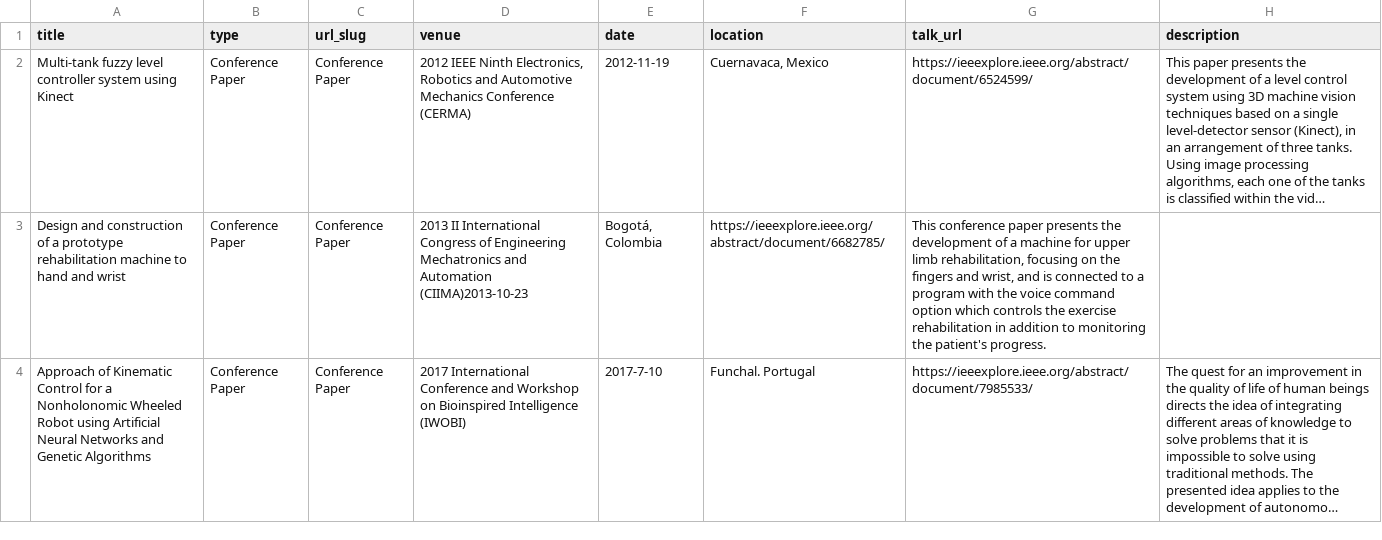
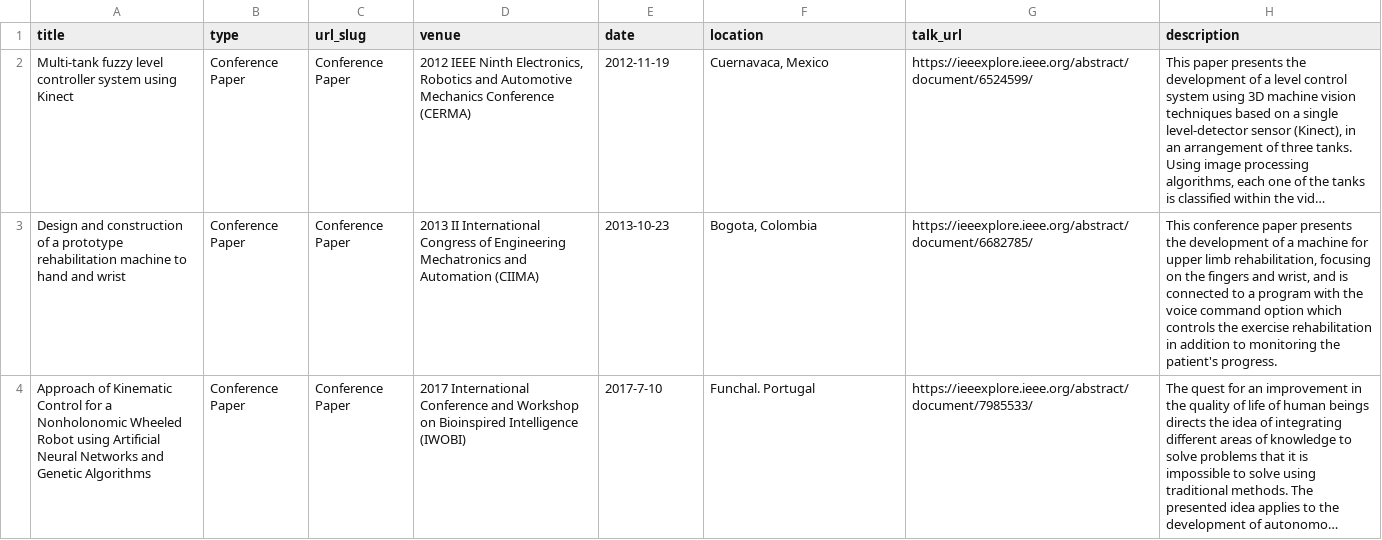
Before and after one commit to camilo-cf/academicpages.github.io, a TSV file: markdown_generator/talks.tsv, drawn as a sheet; long unchanged cells end in …; the diff names each change by its address in the sheet, - before the commit and + after, or states it on an @@ line.

Commit message:
Typo mistake

```diff
--- a/markdown_generator/talks.tsv
+++ b/markdown_generator/talks.tsv
-D3 (venue): …and Automation (CIIMA)2013-10-23
+D3 (venue): …and Automation (CIIMA)
-E3 (date): Bogotá, Colombia
+E3 (date): 2013-10-23
-F3 (location): https://ieeexplore.ieee.org/abstract/document/6682785/
+F3 (location): Bogota, Colombia
-G3 (talk_url): This conference paper presents the development of a machine for upper limb rehabilitation, focusing on the fingers and wrist, and is connected to a program with the voice command option which controls the exercise rehabilitation in addition to monitoring the patient's progress.
+G3 (talk_url): https://ieeexplore.ieee.org/abstract/document/6682785/
-H3 (description): (empty)
+H3 (description): This conference paper presents the development of a machine for upper limb rehabilitation, focusing on the fingers and wrist, and is connected to a program with the voice command option which controls the exercise rehabilitation in addition to monitoring the patient's progress.
```
